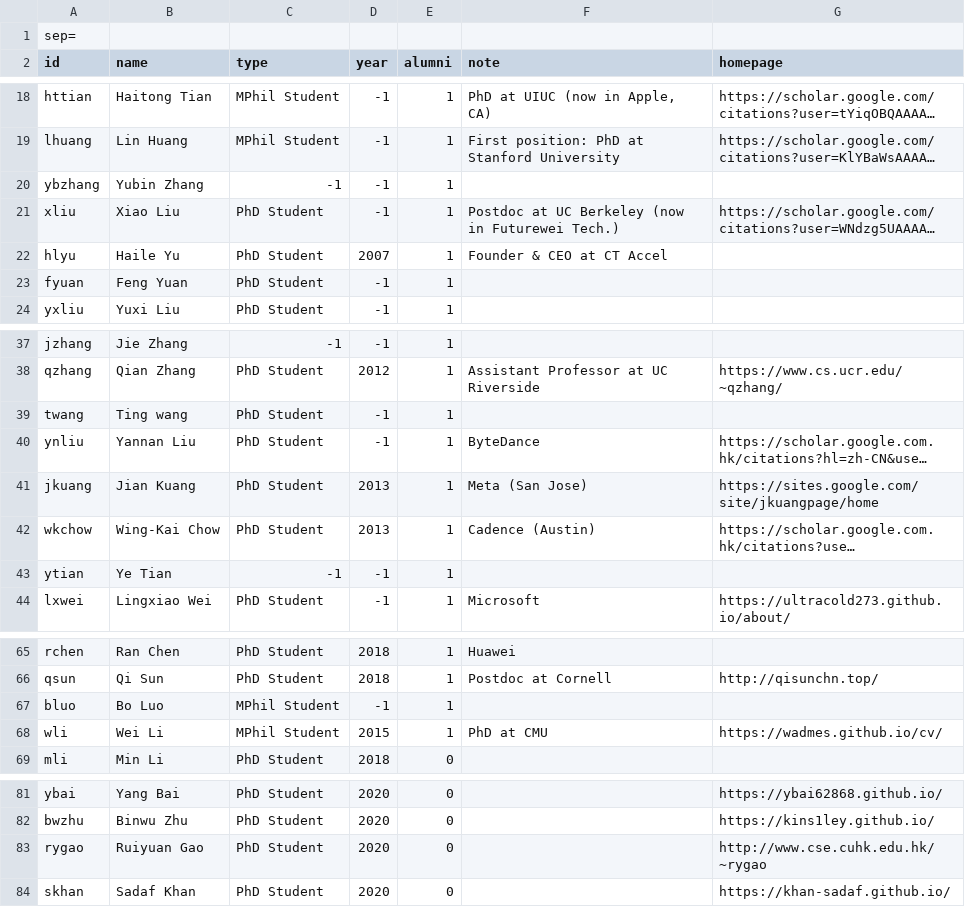
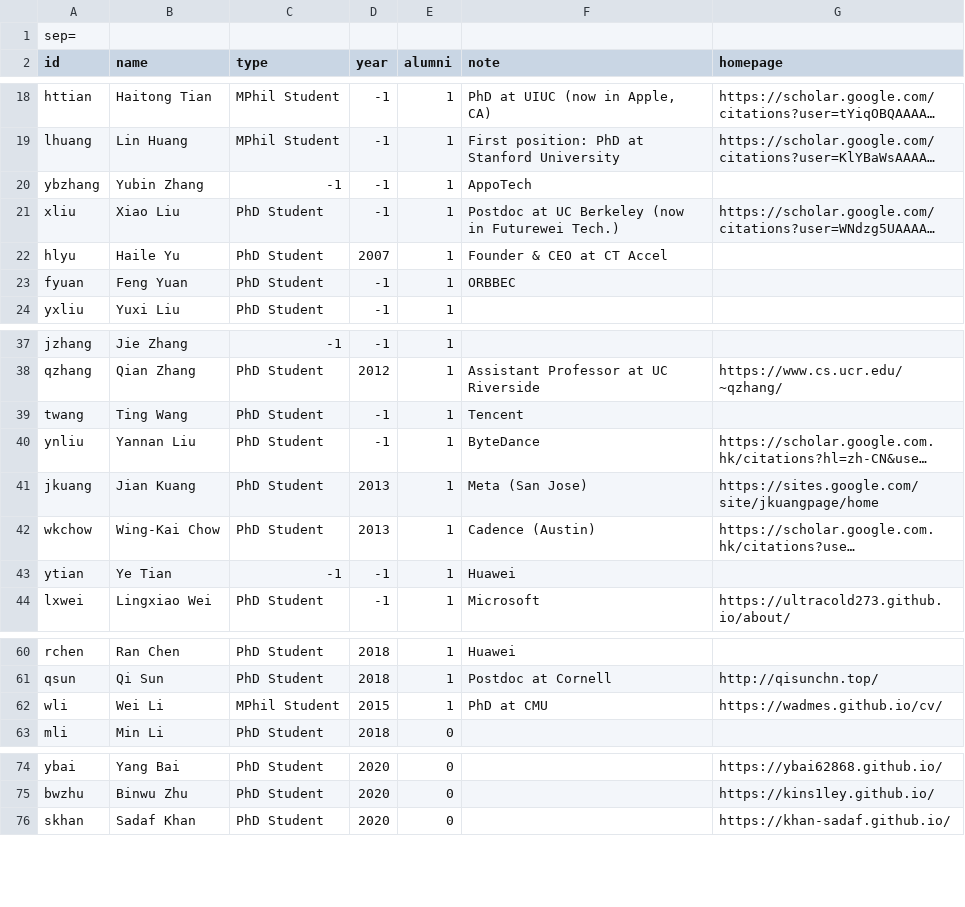
Before and after one commit to cueda-center/cueda-center.github.io, a CSV file: src/students.csv, drawn as a sheet; only a part is shown, gaps mark what is left out; long unchanged cells end in …; the diff covers the shown part only; the diff names each change by its address in the sheet, - before the commit and + after, or states it on an @@ line.

Commit message:
update students

```diff
--- a/src/students.csv
+++ b/src/students.csv
-F20 (note): (empty)
+F20 (note): AppoTech
-F23 (note): (empty)
+F23 (note): ORBBEC
-B39 (name): Ting wang
+B39 (name): Ting Wang
-F39 (note): (empty)
+F39 (note): Tencent
-F43 (note): (empty)
+F43 (note): Huawei
-row 67: bluo | Bo Luo | MPhil Student | -1 | 1
-row 83: rygao | Ruiyuan Gao | PhD Student | 2020 | 0 |  | http://www.cse.cuhk.edu.hk/~rygao
```
Also changed, not shown: 10 removed rows elsewhere in this file, 1 other file.
